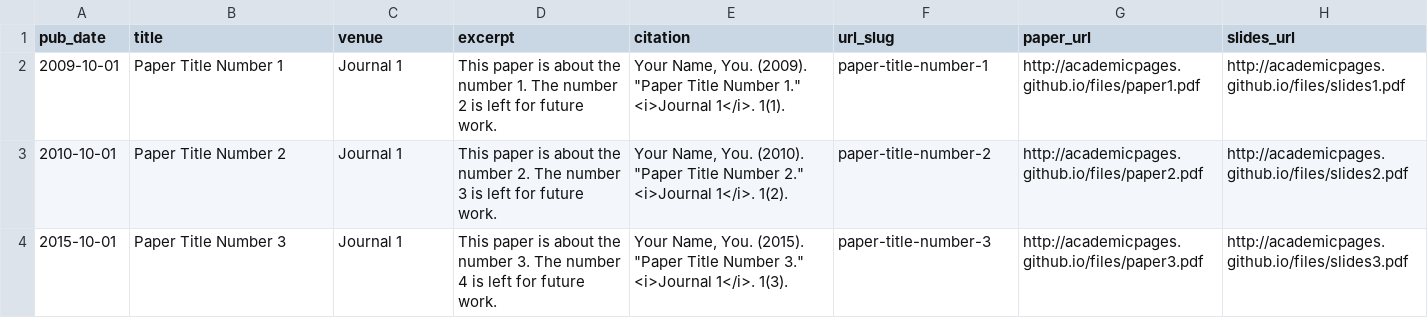
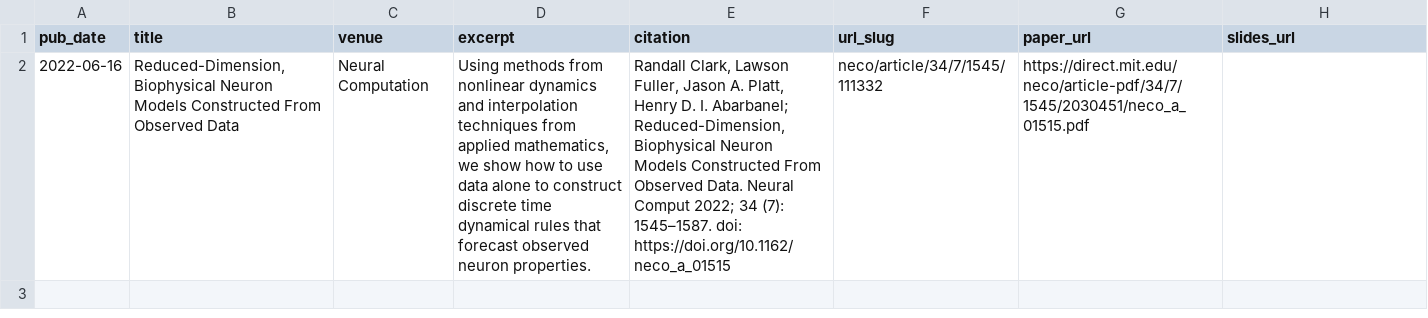
Before and after one commit to llfuller/llfuller.github.io, a TSV file: markdown_generator/publications.tsv, drawn as a sheet; removed rows and columns are numbered as before the commit, all else as after; the diff names each change by its address in the sheet, - before the commit and + after, or states it on an @@ line.

Commit message:
Update publications.tsv

```diff
--- a/markdown_generator/publications.tsv
+++ b/markdown_generator/publications.tsv
-row 2: 2009-10-01 | Paper Title Number 1 | Journal 1 | This paper is about the number 1. The number 2 is left for future work. | Your Name, You. (2009). "Paper Title Number 1." <i>Journal 1</i>. 1(1). | paper-title-number-1 | http://academicpages.github.io/files/paper1.pdf | http://academicpages.github.io/files/slides1.pdf
-row 3: 2010-10-01 | Paper Title Number 2 | Journal 1 | This paper is about the number 2. The number 3 is left for future work. | Your Name, You. (2010). "Paper Title Number 2." <i>Journal 1</i>. 1(2). | paper-title-number-2 | http://academicpages.github.io/files/paper2.pdf | http://academicpages.github.io/files/slides2.pdf
-row 4: 2015-10-01 | Paper Title Number 3 | Journal 1 | This paper is about the number 3. The number 4 is left for future work. | Your Name, You. (2015). "Paper Title Number 3." <i>Journal 1</i>. 1(3). | paper-title-number-3 | http://academicpages.github.io/files/paper3.pdf | http://academicpages.github.io/files/slides3.pdf
+row 2: 2022-06-16 | Reduced-Dimension, Biophysical Neuron Models Constructed From Observed Data | Neural Computation | Using methods from nonlinear dynamics and interpolation techniques from applied mathematics, we show how to use data alone to construct discrete time dynamical rules that forecast observed neuron properties. | Randall Clark, Lawson Fuller, Jason A. Platt, Henry D. I. Abarbanel; Reduced-Dimension, Biophysical Neuron Models Constructed From Observed Data. Neural Comput 2022; 34 (7): 1545–1587. doi: https://doi.org/10.1162/neco_a_01515 | neco/article/34/7/1545/111332 | https://direct.mit.edu/neco/article-pdf/34/7/1545/2030451/neco_a_01515.pdf
```
